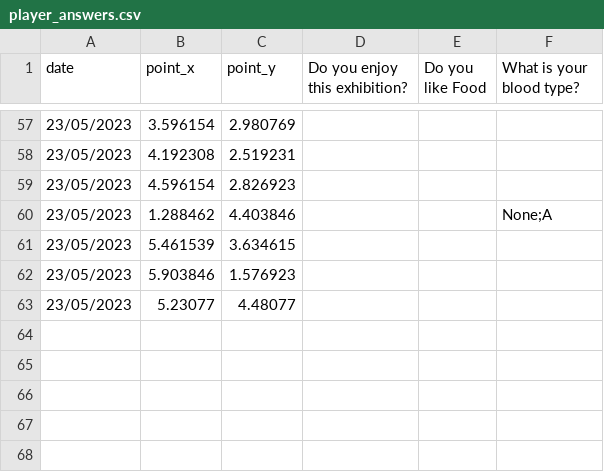
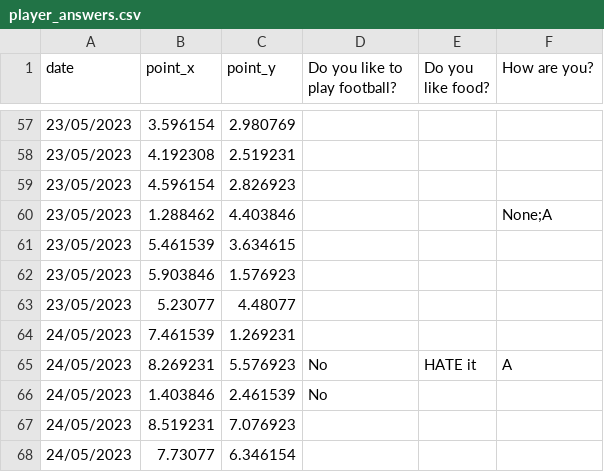
Before and after one commit to jovitaanderson/sc-survey, a CSV file: TestingWinForms/bin/Debug/player_answers.csv, drawn as a sheet; only a part is shown, gaps mark what is left out; the diff names each change by its address in the sheet, - before the commit and + after, or states it on an @@ line.

```diff
--- a/TestingWinForms/bin/Debug/player_answers.csv
+++ b/TestingWinForms/bin/Debug/player_answers.csv
-D1: Do you enjoy this exhibition?
+D1: Do you like to play football?
-E1: Do you like Food
+E1: Do you like food?
-F1: What is your blood type?
+F1: How are you?
+row 64: 24/05/2023 | 7.461539 | 1.269231
+row 65: 24/05/2023 | 8.269231 | 5.576923 | No | HATE it | A
+row 66: 24/05/2023 | 1.403846 | 2.461539 | No
+row 67: 24/05/2023 | 8.519231 | 7.076923
+row 68: 24/05/2023 | 7.73077 | 6.346154
```
Also changed, not shown: 12 other files.
